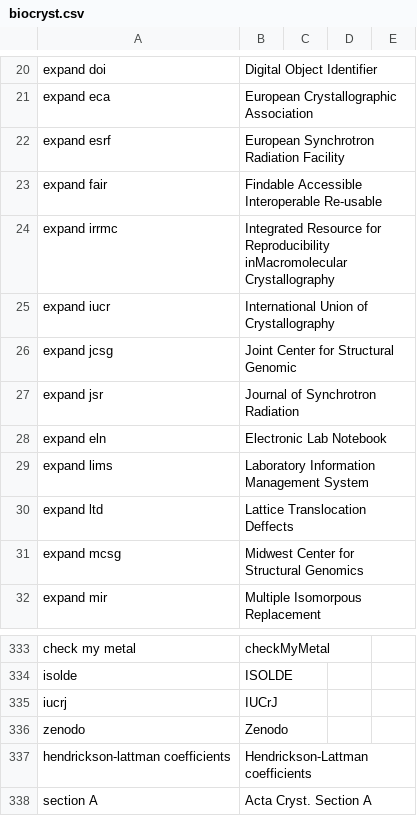
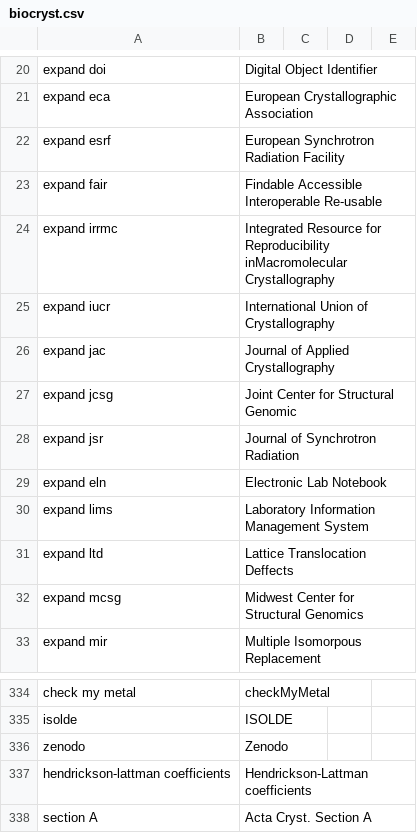
Before and after one commit to MooersLab/biological-crystallography-voice-in, a CSV file: biocryst.csv, drawn as a sheet; only a part is shown, gaps mark what is left out; removed rows and columns are numbered as before the commit, all else as after; the diff names each change by its address in the sheet, - before the commit and + after, or states it on an @@ line.

Commit message:
Update biocryst.csv

```diff
--- a/biocryst.csv
+++ b/biocryst.csv
+row 26: expand jac | Journal of Applied Crystallography
-row 335: iucrj | IUCrJ
```
